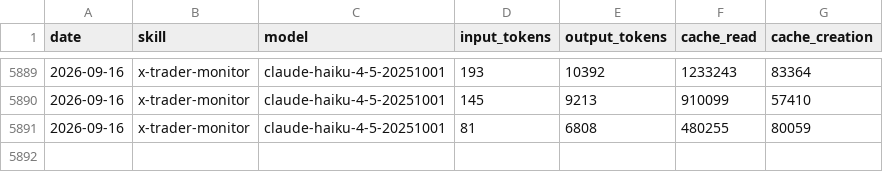
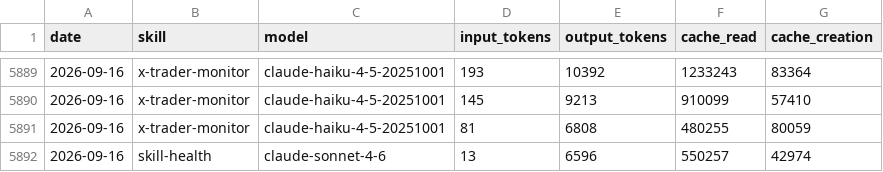
Before and after one commit to chxoky/aeon, a CSV file: memory/token-usage.csv, drawn as a sheet; only a part is shown, gaps mark what is left out; the diff names each change by its address in the sheet, - before the commit and + after, or states it on an @@ line.

Commit message:
chore(skill-health): auto-commit 2026-09-16

```diff
--- a/memory/token-usage.csv
+++ b/memory/token-usage.csv
+row 5892: 2026-09-16 | skill-health | claude-sonnet-4-6 | 13 | 6596 | 550257 | 42974
```
Also changed, not shown: 7 other files.
